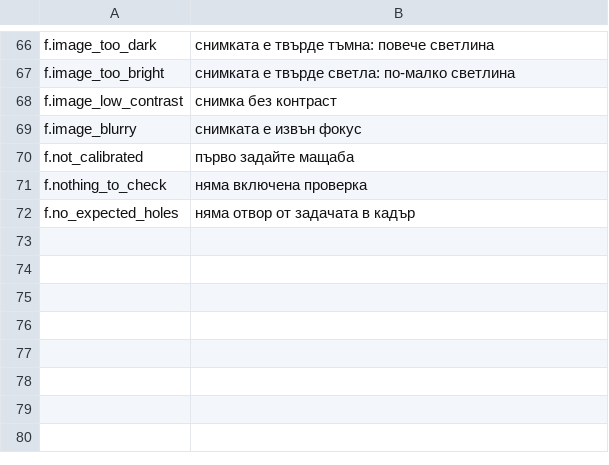
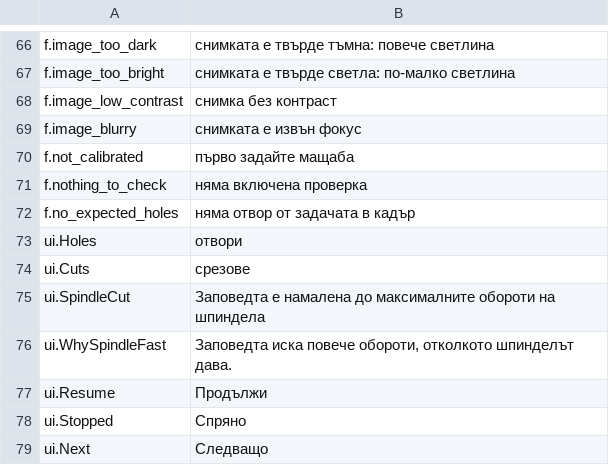
Before and after one commit to JuanenRac/EH3D-NODE-HMI-GUI, a TSV file: locales/bg.tsv, drawn as a sheet; only a part is shown, gaps mark what is left out.

Commit message:
Keep spindle orders to the spindle, show the tools of the file, resume a stopped job with skip and chain drilling then routing
The same rules as the sibling screen: the gate cuts (or refuses, by setting) a spindle order beyond the setting and the spindle of the machine, a job that was cancelled or failed can be sent again leaving out the holes already done, and a drilling file and a routing file chosen together run one after the other. Machines without a spindle keep refusing spindle orders. Texts in the 37 languages, fonts, tests, changelog and READMEs updated.

```diff
--- a/locales/bg.tsv
+++ b/locales/bg.tsv
@@ -72 +72,8 @@ f.nothing_to_check	няма включена проверка
 f.no_expected_holes	няма отвор от задачата в кадър
+ui.Holes	отвори
+ui.Cuts	срезове
+ui.SpindleCut	Заповедта е намалена до максималните обороти на шпиндела
+ui.WhySpindleFast	Заповедта иска повече обороти, отколкото шпинделът дава.
+ui.Resume	Продължи
+ui.Stopped	Спряно
+ui.Next	Следващо
```
Also changed, not shown: locales/el.tsv, locales/ga.tsv, 55 other files.
